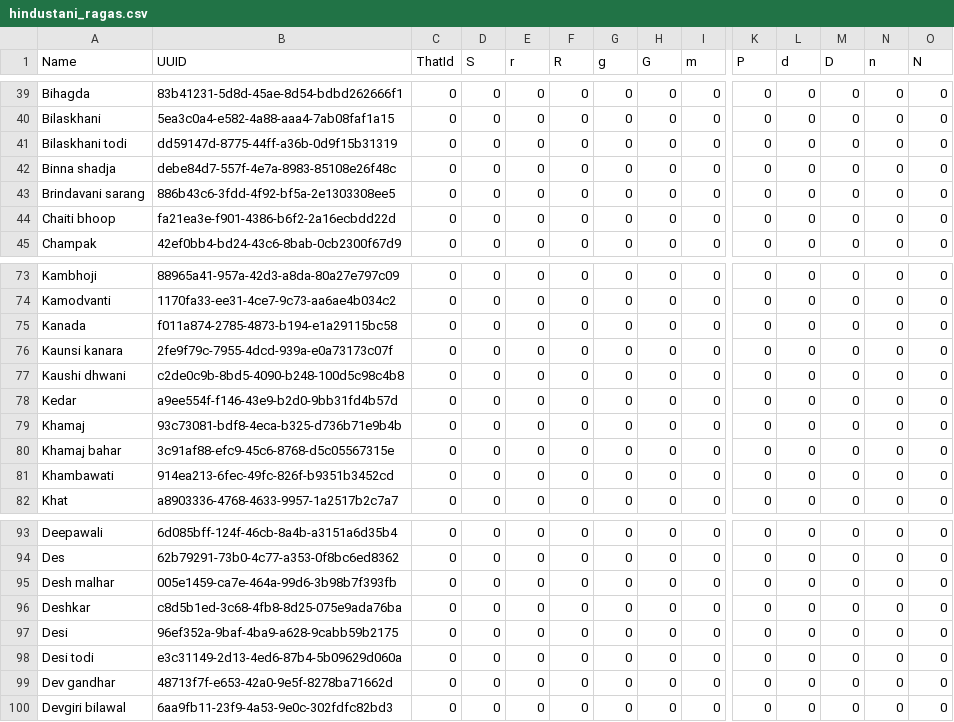
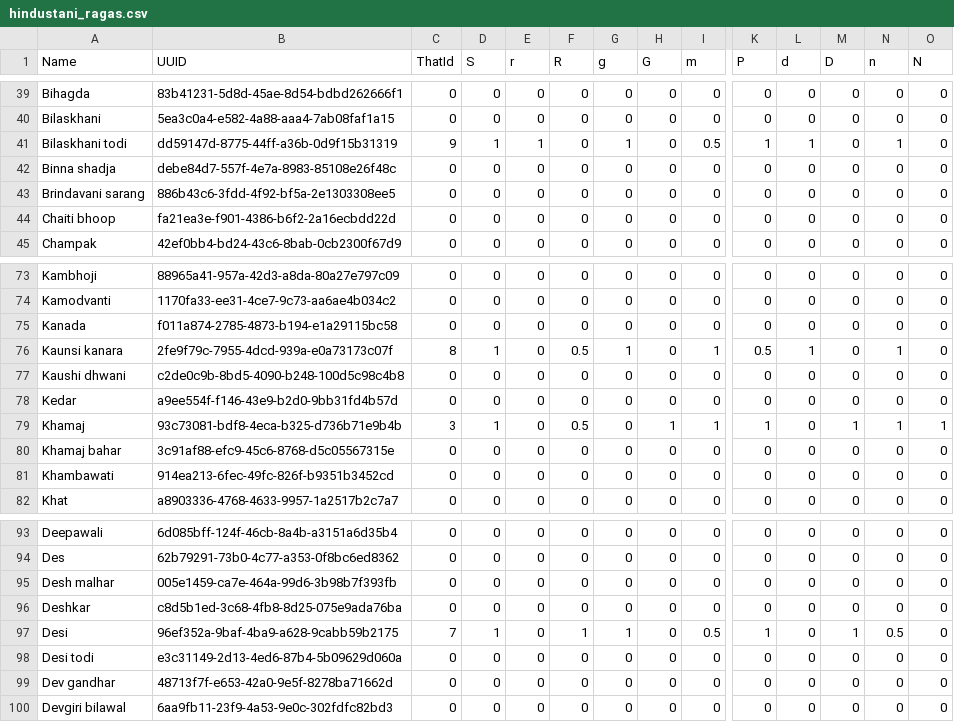
Before and after one commit to sankalpg/Ragawise, a CSV file: data/hindustani_ragas.csv, drawn as a sheet; only a part is shown, gaps mark what is left out; the diff covers the shown part only; the diff names each change by its address in the sheet, - before the commit and + after, or states it on an @@ line.

Commit message:
Updated 20 ragas & 8 transition matrices

```diff
--- a/data/hindustani_ragas.csv
+++ b/data/hindustani_ragas.csv
-C41 (ThatId): 0
+C41 (ThatId): 9
-D41 (S): 0
+D41 (S): 1
-E41 (r): 0
+E41 (r): 1
-G41 (g): 0
+G41 (g): 1
-I41 (m): 0
+I41 (m): 0.5
-K41 (P): 0
+K41 (P): 1
-L41 (d): 0
+L41 (d): 1
-N41 (n): 0
+N41 (n): 1
-C76 (ThatId): 0
+C76 (ThatId): 8
-D76 (S): 0
+D76 (S): 1
-F76 (R): 0
+F76 (R): 0.5
-G76 (g): 0
+G76 (g): 1
-I76 (m): 0
+I76 (m): 1
-K76 (P): 0
+K76 (P): 0.5
-L76 (d): 0
+L76 (d): 1
-N76 (n): 0
+N76 (n): 1
-C79 (ThatId): 0
+C79 (ThatId): 3
-D79 (S): 0
+D79 (S): 1
-F79 (R): 0
+F79 (R): 0.5
-H79 (G): 0
+H79 (G): 1
-I79 (m): 0
+I79 (m): 1
-K79 (P): 0
+K79 (P): 1
-M79 (D): 0
+M79 (D): 1
-N79 (n): 0
+N79 (n): 1
-O79 (N): 0
+O79 (N): 1
-C97 (ThatId): 0
+C97 (ThatId): 7
-D97 (S): 0
+D97 (S): 1
-F97 (R): 0
+F97 (R): 1
-G97 (g): 0
+G97 (g): 1
-I97 (m): 0
+I97 (m): 0.5
-K97 (P): 0
+K97 (P): 1
-M97 (D): 0
+M97 (D): 1
-N97 (n): 0
+N97 (n): 0.5
```
Also changed, not shown: 32 edited cells elsewhere in this file.
